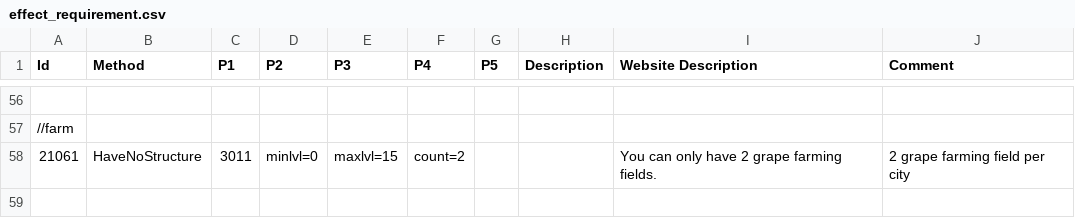
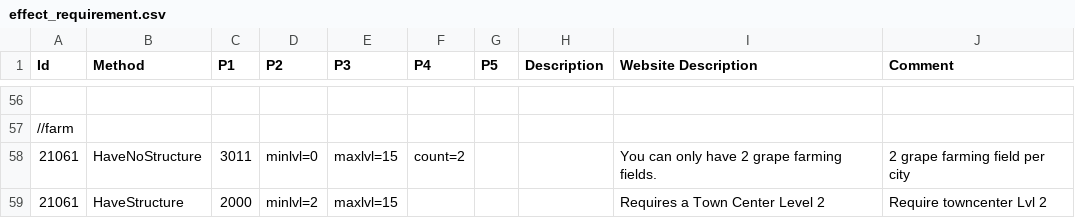
Before and after one commit to giulianob/tribalhero, a CSV file: conf/csv/effect_requirement.csv, drawn as a sheet; only a part is shown, gaps mark what is left out.

Commit message:
Add requirement(lvl 2 Town Center) to vineyard

```diff
--- a/conf/csv/effect_requirement.csv
+++ b/conf/csv/effect_requirement.csv
@@ -58 +58,2 @@ Id,Method,P1,P2,P3,P4,P5,Description,Website Description,Comment
 21061,HaveNoStructure,3011,minlvl=0,maxlvl=15,count=2,,,You can only have 2 grape farming fields.,2 grape farming field per city
+21061,HaveStructure,2000,minlvl=2,maxlvl=15,,,,Requires a Town Center Level 2,Require towncenter Lvl 2
```
